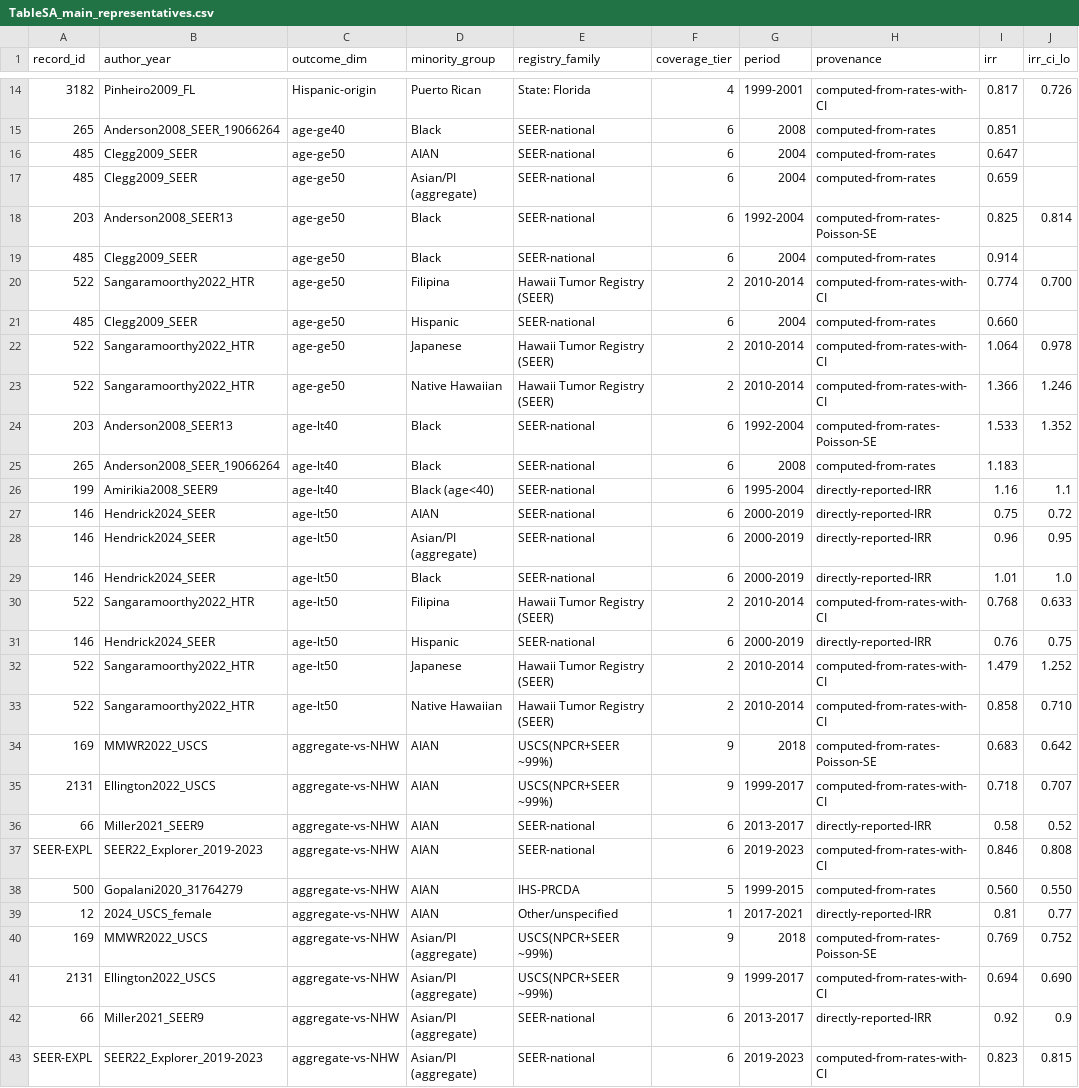
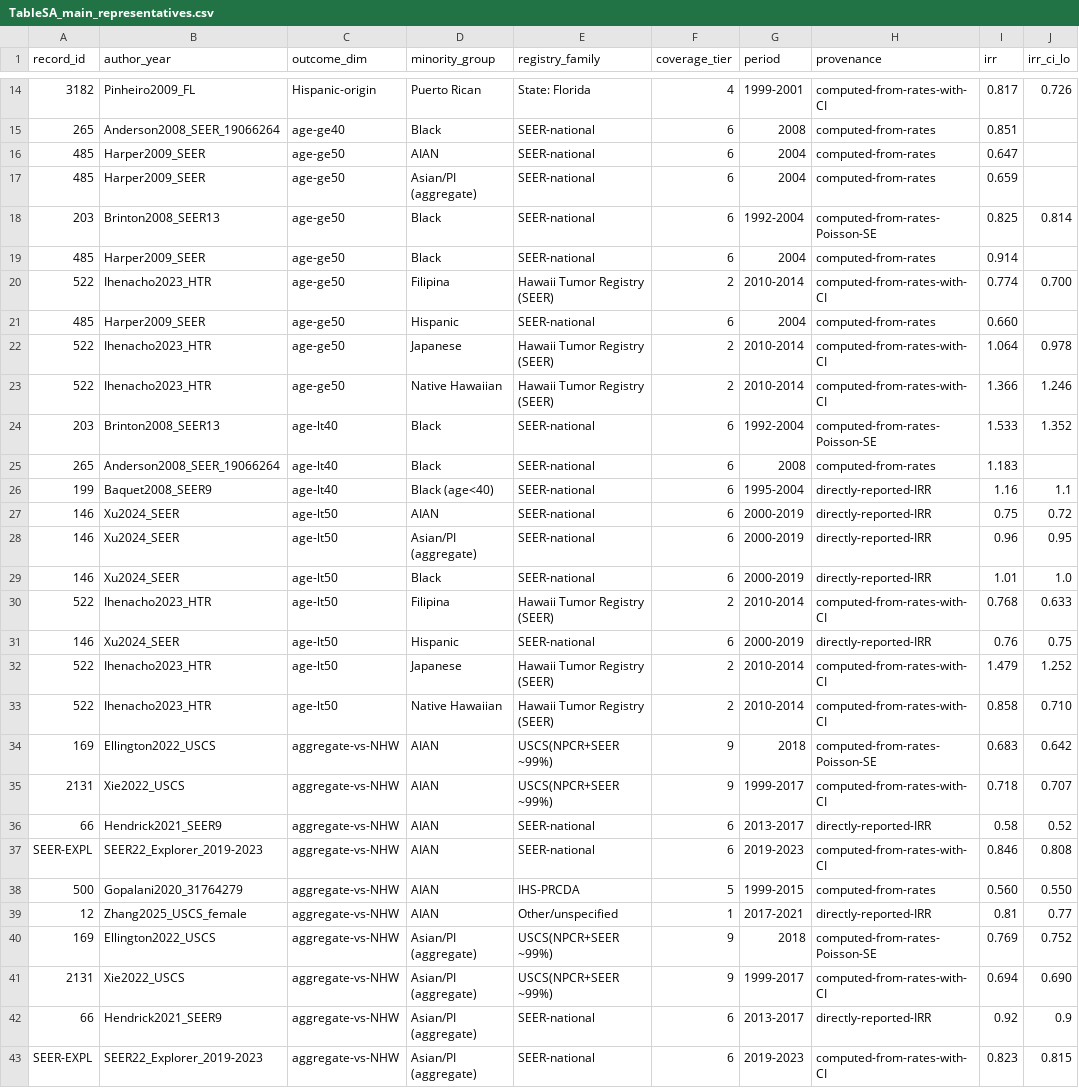
Before and after one commit to p16791918-lab/Meta, a CSV file: meta_agents/search_v2/TableSA_main_representatives.csv, drawn as a sheet; only a part is shown, gaps mark what is left out; the diff covers the shown part only; the diff names each change by its address in the sheet, - before the commit and + after, or states it on an @@ line.

```diff
--- a/meta_agents/search_v2/TableSA_main_representatives.csv
+++ b/meta_agents/search_v2/TableSA_main_representatives.csv
-B16:B17 (author_year): Clegg2009_SEER
+B16:B17 (author_year): Harper2009_SEER
-B18 (author_year): Anderson2008_SEER13
+B18 (author_year): Brinton2008_SEER13
-B19 (author_year): Clegg2009_SEER
+B19 (author_year): Harper2009_SEER
-B20 (author_year): Sangaramoorthy2022_HTR
+B20 (author_year): Ihenacho2023_HTR
-B21 (author_year): Clegg2009_SEER
+B21 (author_year): Harper2009_SEER
-B22:B23 (author_year): Sangaramoorthy2022_HTR
+B22:B23 (author_year): Ihenacho2023_HTR
-B24 (author_year): Anderson2008_SEER13
+B24 (author_year): Brinton2008_SEER13
-B26 (author_year): Amirikia2008_SEER9
+B26 (author_year): Baquet2008_SEER9
-B27:B29 (author_year): Hendrick2024_SEER
+B27:B29 (author_year): Xu2024_SEER
-B30 (author_year): Sangaramoorthy2022_HTR
+B30 (author_year): Ihenacho2023_HTR
-B31 (author_year): Hendrick2024_SEER
+B31 (author_year): Xu2024_SEER
-B32:B33 (author_year): Sangaramoorthy2022_HTR
+B32:B33 (author_year): Ihenacho2023_HTR
-B34 (author_year): MMWR2022_USCS
+B34 (author_year): Ellington2022_USCS
-B35 (author_year): Ellington2022_USCS
+B35 (author_year): Xie2022_USCS
-B36 (author_year): Miller2021_SEER9
+B36 (author_year): Hendrick2021_SEER9
-B39 (author_year): 2024_USCS_female
+B39 (author_year): Zhang2025_USCS_female
-B40 (author_year): MMWR2022_USCS
+B40 (author_year): Ellington2022_USCS
-B41 (author_year): Ellington2022_USCS
+B41 (author_year): Xie2022_USCS
-B42 (author_year): Miller2021_SEER9
+B42 (author_year): Hendrick2021_SEER9
```
Also changed, not shown: 60 edited cells elsewhere in this file, meta_agents/search_v2/breast_extraction.csv, meta_agents/search_v2/outputs/Table1_main.csv, 13 other files.
